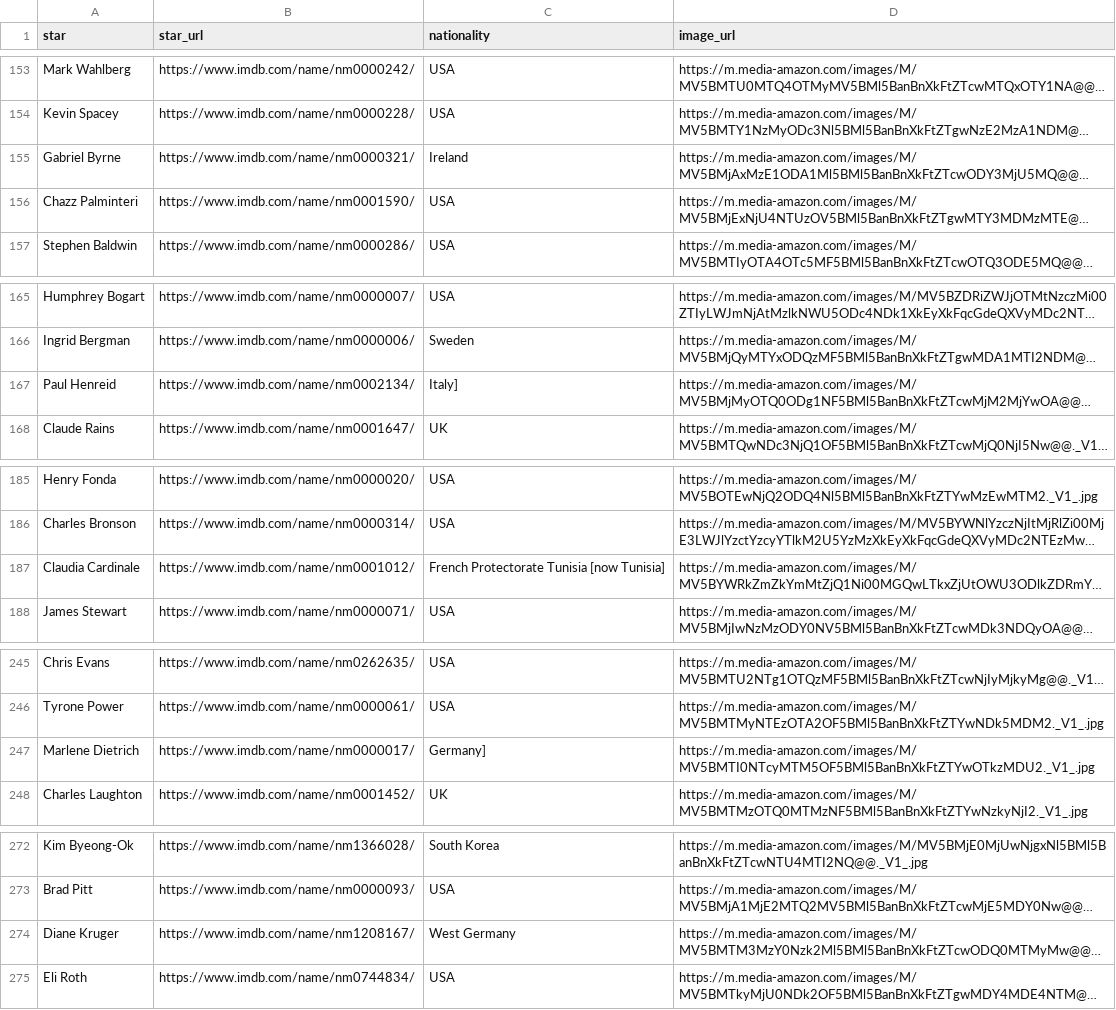
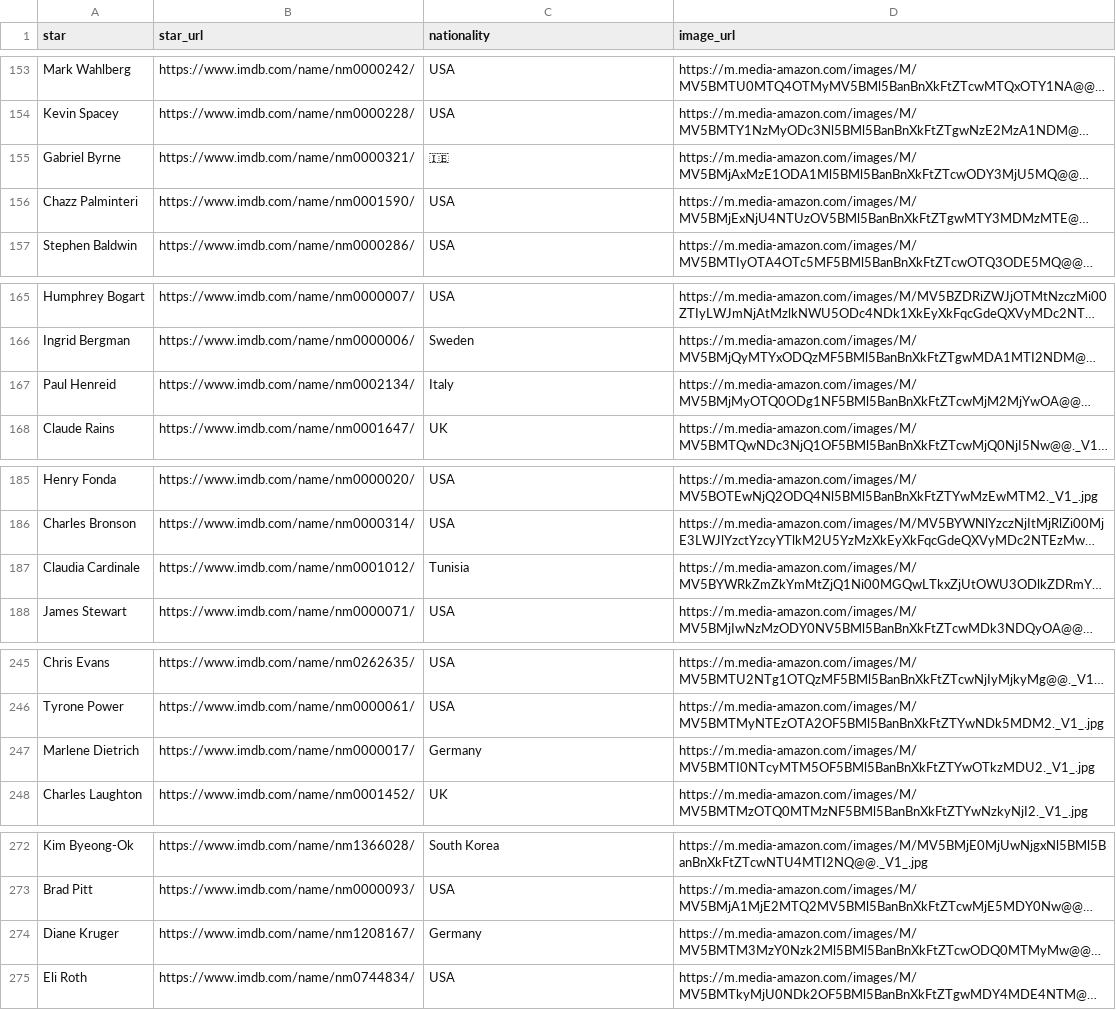
Before and after one commit to com-480-data-visualization/project-2023-imdbtop, a CSV file: scrapper/star_image.csv, drawn as a sheet; only a part is shown, gaps mark what is left out; long unchanged cells end in …; the diff covers the shown part only; the diff names each change by its address in the sheet, - before the commit and + after, or states it on an @@ line.

```diff
--- a/scrapper/star_image.csv
+++ b/scrapper/star_image.csv
-C155 (nationality): Ireland
+C155 (nationality): 🇮🇪
-C167 (nationality): Italy]
+C167 (nationality): Italy
-C187 (nationality): French Protectorate Tunisia [now Tunisia]
+C187 (nationality): Tunisia
-C247 (nationality): Germany]
+C247 (nationality): Germany
-C274 (nationality): West Germany
+C274 (nationality): Germany
```
Also changed, not shown: 37 edited cells elsewhere in this file, scrapper/director_image.csv.
